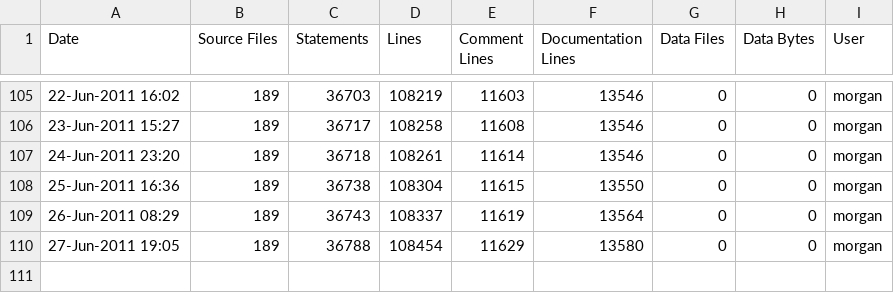
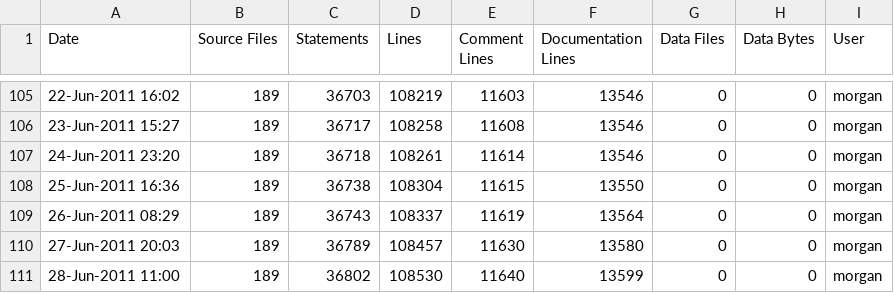
Before and after one commit to A7med-Shoukry/g3d, a CSV file: G3D9/GLG3D.lib/ice-stats.csv, drawn as a sheet; only a part is shown, gaps mark what is left out.

Commit message:
SpeedLoad infrastructure
git-svn-id: https://g3d.svn.sourceforge.net/svnroot/g3d@789 ef0428c2-0c16-0410-9f3f-d710ca1f8061

```diff
--- a/G3D9/GLG3D.lib/ice-stats.csv
+++ b/G3D9/GLG3D.lib/ice-stats.csv
@@ -109,2 +109,3 @@
 26-Jun-2011 08:29,189,36743,108337,11619,13564,0,0,"morgan",""
-27-Jun-2011 19:05,189,36788,108454,11629,13580,0,0,"morgan",""
+27-Jun-2011 20:03,189,36789,108457,11630,13580,0,0,"morgan",""
+28-Jun-2011 11:00,189,36802,108530,11640,13599,0,0,"morgan",""
```
Also changed, not shown: G3D9/G3D.lib/ice-stats.csv, 8 other files.
